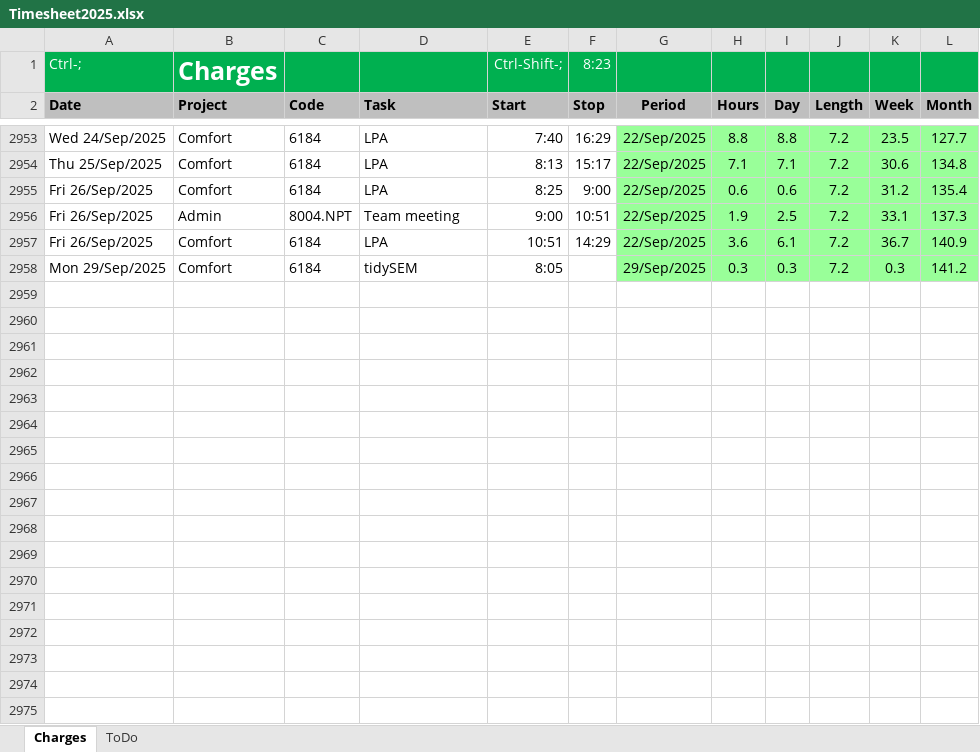
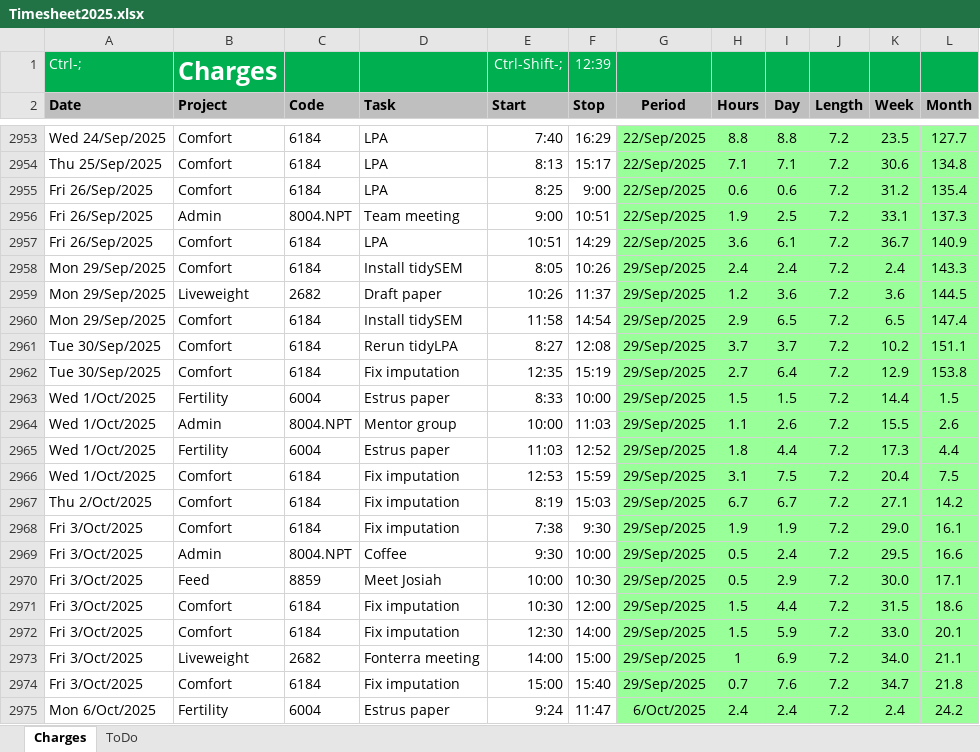
Before and after one commit to woodwards-dnz/Timesheet, an Excel workbook: Timesheet2025.xlsx, sheet Charges, drawn as a sheet; only a part is shown, gaps mark what is left out; values as stored, in another font and other column widths than the file's, no borders; conditional formats not drawn; the diff covers the shown part only; the diff names each change by its address in the sheet, - before the commit and + after, or states it on an @@ line.

Commit message:
Include data backup.

```diff
--- a/Timesheet2025.xlsx (sheet Charges)
+++ b/Timesheet2025.xlsx (sheet Charges)
-F1 (Stop): 8:23
+F1 (Stop): 12:39
-D2958 (Task): tidySEM
+D2958 (Task): Install tidySEM
-F2958 (Stop): (empty)
+F2958 (Stop): 10:26
-H2958 (Hours): 0.3
+H2958 (Hours): 2.4
-I2958 (Day): 0.3
+I2958 (Day): 2.4
-K2958 (Week): 0.3
+K2958 (Week): 2.4
-L2958 (Month): 141.2
+L2958 (Month): 143.3
+row 2959: Mon 29/Sep/2025 | Liveweight | 2682 | Draft paper | 10:26 | 11:37 | 29/Sep/2025 | 1.2 | 3.6 | 7.2 | 3.6 | 144.5
+row 2960: Mon 29/Sep/2025 | Comfort | 6184 | Install tidySEM | 11:58 | 14:54 | 29/Sep/2025 | 2.9 | 6.5 | 7.2 | 6.5 | 147.4
+row 2961: Tue 30/Sep/2025 | Comfort | 6184 | Rerun tidyLPA | 8:27 | 12:08 | 29/Sep/2025 | 3.7 | 3.7 | 7.2 | 10.2 | 151.1
+row 2962: Tue 30/Sep/2025 | Comfort | 6184 | Fix imputation | 12:35 | 15:19 | 29/Sep/2025 | 2.7 | 6.4 | 7.2 | 12.9 | 153.8
+row 2963: Wed 1/Oct/2025 | Fertility | 6004 | Estrus paper | 8:33 | 10:00 | 29/Sep/2025 | 1.5 | 1.5 | 7.2 | 14.4 | 1.5
+row 2964: Wed 1/Oct/2025 | Admin | 8004.NPT | Mentor group | 10:00 | 11:03 | 29/Sep/2025 | 1.1 | 2.6 | 7.2 | 15.5 | 2.6
+row 2965: Wed 1/Oct/2025 | Fertility | 6004 | Estrus paper | 11:03 | 12:52 | 29/Sep/2025 | 1.8 | 4.4 | 7.2 | 17.3 | 4.4
+row 2966: Wed 1/Oct/2025 | Comfort | 6184 | Fix imputation | 12:53 | 15:59 | 29/Sep/2025 | 3.1 | 7.5 | 7.2 | 20.4 | 7.5
+row 2967: Thu 2/Oct/2025 | Comfort | 6184 | Fix imputation | 8:19 | 15:03 | 29/Sep/2025 | 6.7 | 6.7 | 7.2 | 27.1 | 14.2
+row 2968: Fri 3/Oct/2025 | Comfort | 6184 | Fix imputation | 7:38 | 9:30 | 29/Sep/2025 | 1.9 | 1.9 | 7.2 | 29.0 | 16.1
+row 2969: Fri 3/Oct/2025 | Admin | 8004.NPT | Coffee | 9:30 | 10:00 | 29/Sep/2025 | 0.5 | 2.4 | 7.2 | 29.5 | 16.6
+row 2970: Fri 3/Oct/2025 | Feed | 8859 | Meet Josiah | 10:00 | 10:30 | 29/Sep/2025 | 0.5 | 2.9 | 7.2 | 30.0 | 17.1
+row 2971: Fri 3/Oct/2025 | Comfort | 6184 | Fix imputation | 10:30 | 12:00 | 29/Sep/2025 | 1.5 | 4.4 | 7.2 | 31.5 | 18.6
+row 2972: Fri 3/Oct/2025 | Comfort | 6184 | Fix imputation | 12:30 | 14:00 | 29/Sep/2025 | 1.5 | 5.9 | 7.2 | 33.0 | 20.1
+row 2973: Fri 3/Oct/2025 | Liveweight | 2682 | Fonterra meeting | 14:00 | 15:00 | 29/Sep/2025 | 1 | 6.9 | 7.2 | 34.0 | 21.1
+row 2974: Fri 3/Oct/2025 | Comfort | 6184 | Fix imputation | 15:00 | 15:40 | 29/Sep/2025 | 0.7 | 7.6 | 7.2 | 34.7 | 21.8
+row 2975: Mon 6/Oct/2025 | Fertility | 6004 | Estrus paper | 9:24 | 11:47 | 6/Oct/2025 | 2.4 | 2.4 | 7.2 | 2.4 | 24.2
```
Also changed, not shown: 137 added rows elsewhere in this sheet, 6 other files.
